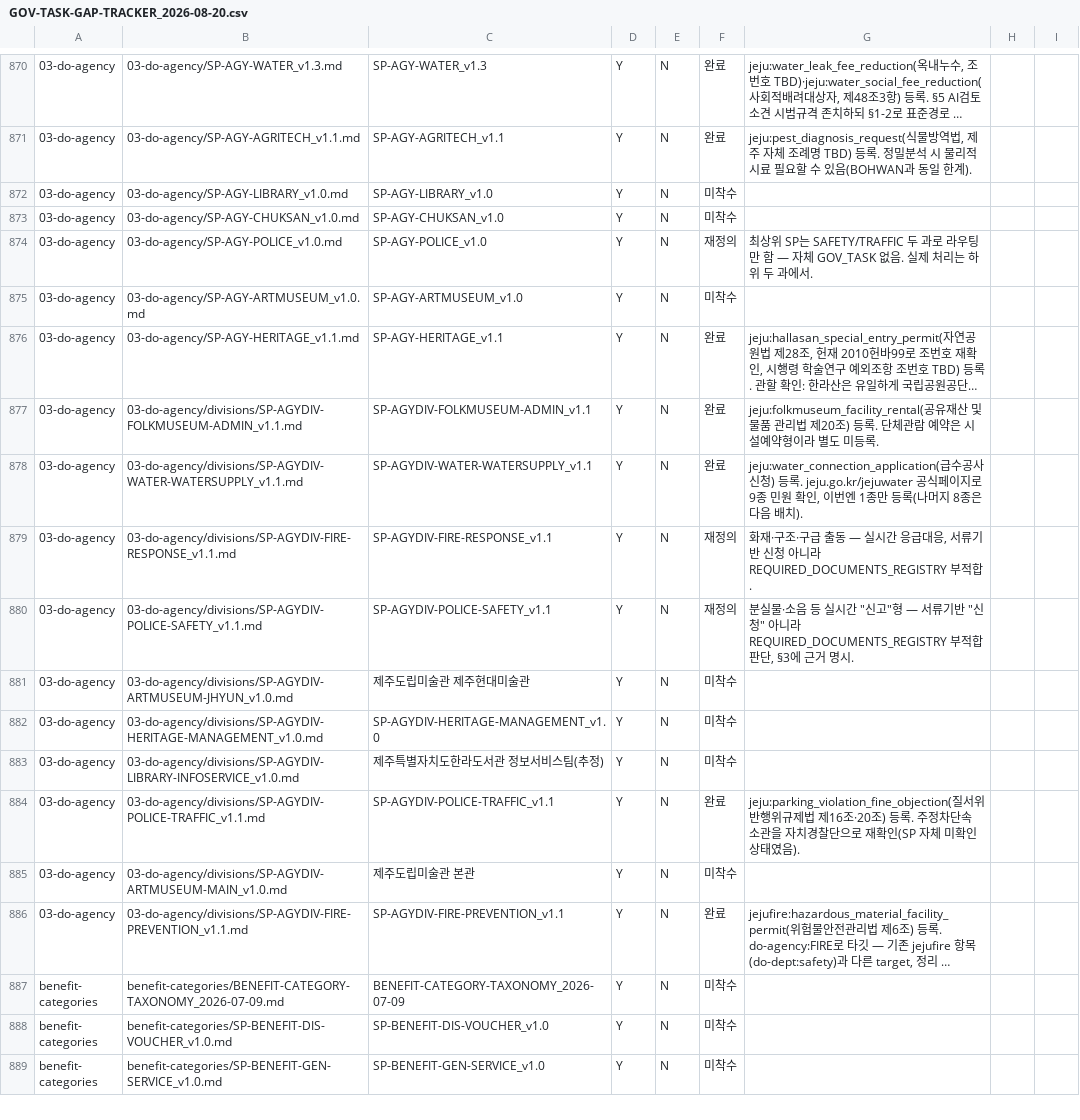
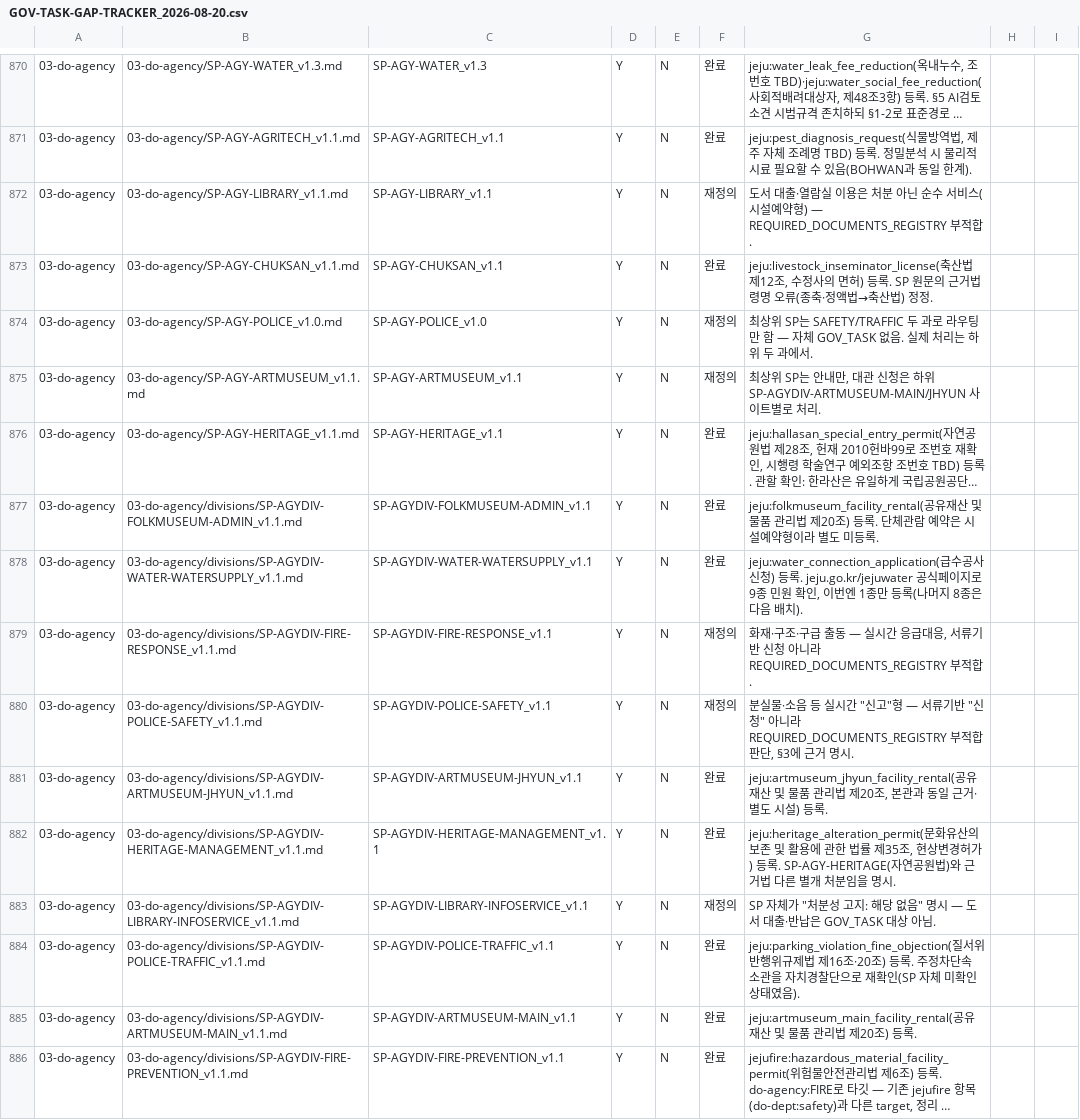
Before and after one commit to Openhash-Gopang/gopang, a CSV file: ops/dpaper-integration/GOV-TASK-GAP-TRACKER_2026-08-20.csv, drawn as a sheet; only a part is shown, gaps mark what is left out; the shorter side is filled out with more unchanged rows; long unchanged cells end in …; the diff names each change by its address in the sheet, - before the commit and + after, or states it on an @@ line.

```diff
--- a/ops/dpaper-integration/GOV-TASK-GAP-TRACKER_2026-08-20.csv
+++ b/ops/dpaper-integration/GOV-TASK-GAP-TRACKER_2026-08-20.csv
-B872: 03-do-agency/SP-AGY-LIBRARY_v1.0.md
+B872: 03-do-agency/SP-AGY-LIBRARY_v1.1.md
-C872: SP-AGY-LIBRARY_v1.0
+C872: SP-AGY-LIBRARY_v1.1
-F872: 미착수
+F872: 재정의
-G872: (empty)
+G872: 도서 대출·열람실 이용은 처분 아닌 순수 서비스(시설예약형) — REQUIRED_DOCUMENTS_REGISTRY 부적합.
-B873: 03-do-agency/SP-AGY-CHUKSAN_v1.0.md
+B873: 03-do-agency/SP-AGY-CHUKSAN_v1.1.md
-C873: SP-AGY-CHUKSAN_v1.0
+C873: SP-AGY-CHUKSAN_v1.1
-F873: 미착수
+F873: 완료
-G873: (empty)
+G873: jeju:livestock_inseminator_license(축산법 제12조, 수정사의 면허) 등록. SP 원문의 근거법령명 오류(종축·정액법→축산법) 정정.
-B875: 03-do-agency/SP-AGY-ARTMUSEUM_v1.0.md
+B875: 03-do-agency/SP-AGY-ARTMUSEUM_v1.1.md
-C875: SP-AGY-ARTMUSEUM_v1.0
+C875: SP-AGY-ARTMUSEUM_v1.1
-F875: 미착수
+F875: 재정의
-G875: (empty)
+G875: 최상위 SP는 안내만, 대관 신청은 하위 SP-AGYDIV-ARTMUSEUM-MAIN/JHYUN 사이트별로 처리.
-B881: 03-do-agency/divisions/SP-AGYDIV-ARTMUSEUM-JHYUN_v1.0.md
+B881: 03-do-agency/divisions/SP-AGYDIV-ARTMUSEUM-JHYUN_v1.1.md
-C881: 제주도립미술관 제주현대미술관
+C881: SP-AGYDIV-ARTMUSEUM-JHYUN_v1.1
-F881:F882: 미착수
+F881:F882: 완료
-G881: (empty)
+G881: jeju:artmuseum_jhyun_facility_rental(공유재산 및 물품 관리법 제20조, 본관과 동일 근거·별도 시설) 등록.
-B882: 03-do-agency/divisions/SP-AGYDIV-HERITAGE-MANAGEMENT_v1.0.md
+B882: 03-do-agency/divisions/SP-AGYDIV-HERITAGE-MANAGEMENT_v1.1.md
-C882: SP-AGYDIV-HERITAGE-MANAGEMENT_v1.0
+C882: SP-AGYDIV-HERITAGE-MANAGEMENT_v1.1
-G882: (empty)
+G882: jeju:heritage_alteration_permit(문화유산의 보존 및 활용에 관한 법률 제35조, 현상변경허가) 등록. SP-AGY-HERITAGE(자연공원법)와 근거법 다른 별개 처분임을 명시.
-B883: 03-do-agency/divisions/SP-AGYDIV-LIBRARY-INFOSERVICE_v1.0.md
+B883: 03-do-agency/divisions/SP-AGYDIV-LIBRARY-INFOSERVICE_v1.1.md
-C883: 제주특별자치도한라도서관 정보서비스팀(추정)
+C883: SP-AGYDIV-LIBRARY-INFOSERVICE_v1.1
-F883: 미착수
+F883: 재정의
-G883: (empty)
+G883: SP 자체가 "처분성 고지: 해당 없음" 명시 — 도서 대출·반납은 GOV_TASK 대상 아님.
-B885: 03-do-agency/divisions/SP-AGYDIV-ARTMUSEUM-MAIN_v1.0.md
+B885: 03-do-agency/divisions/SP-AGYDIV-ARTMUSEUM-MAIN_v1.1.md
-C885: 제주도립미술관 본관
+C885: SP-AGYDIV-ARTMUSEUM-MAIN_v1.1
-F885: 미착수
+F885: 완료
-G885: (empty)
+G885: jeju:artmuseum_main_facility_rental(공유재산 및 물품 관리법 제20조) 등록.
```
Also changed, not shown: 9 other files.
